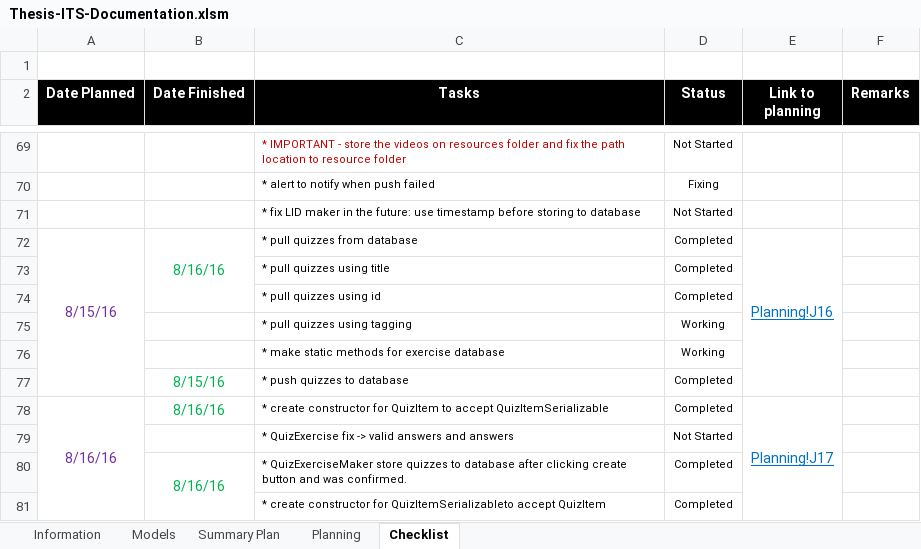
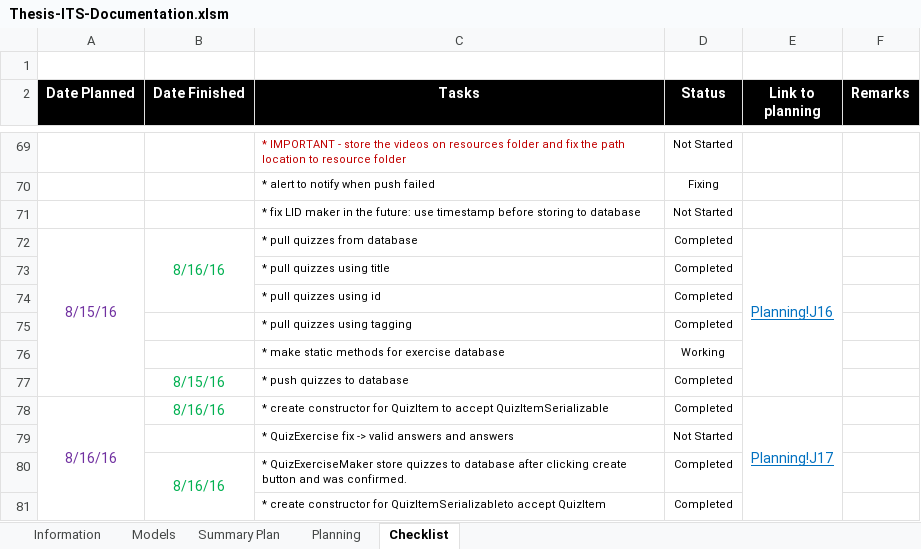
Before and after one commit to robertoguazon/Thesis-ITS, an Excel workbook: Thesis-ITS-Documentation.xlsm, sheet Checklist, drawn as a sheet; only a part is shown, gaps mark what is left out; values as stored, in another font and other column widths than the file's, no borders; conditional formats not drawn; the diff names each change by its address in the sheet, - before the commit and + after, or states it on an @@ line.

```diff
--- a/Thesis-ITS-Documentation.xlsm (sheet Checklist)
+++ b/Thesis-ITS-Documentation.xlsm (sheet Checklist)
-D75 (Status): Working
+D75 (Status): Completed
```
Also changed, not shown: sheet Summary Plan, charts or pictures, 7 other files.
